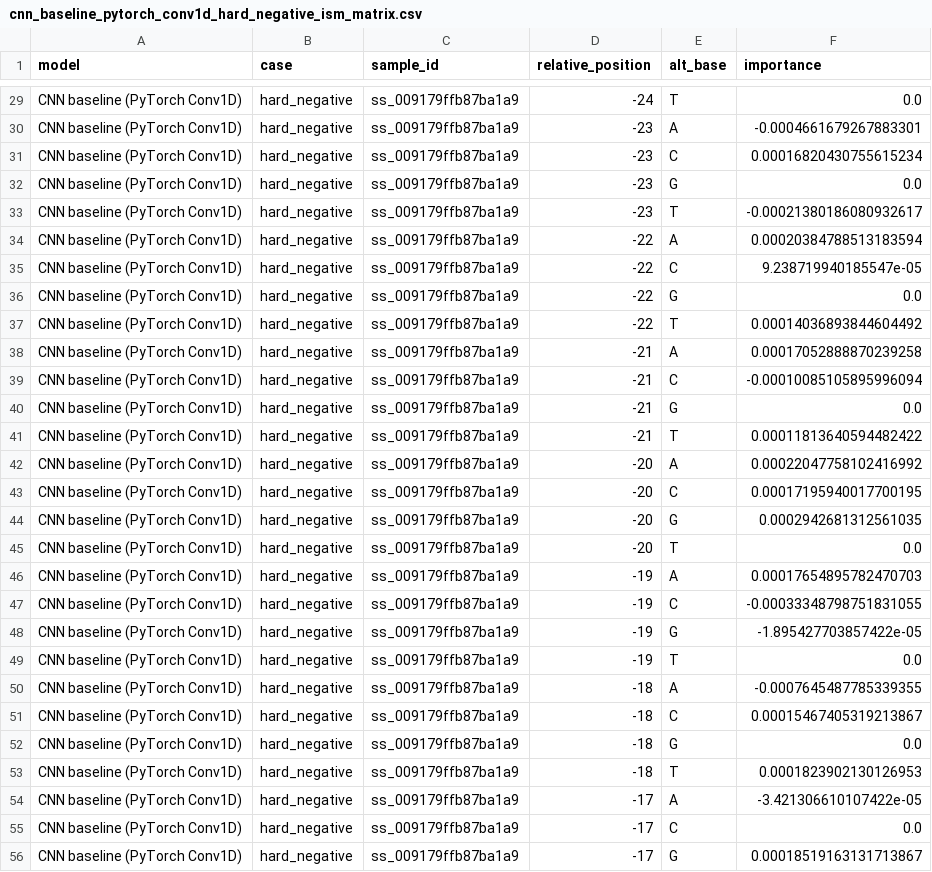
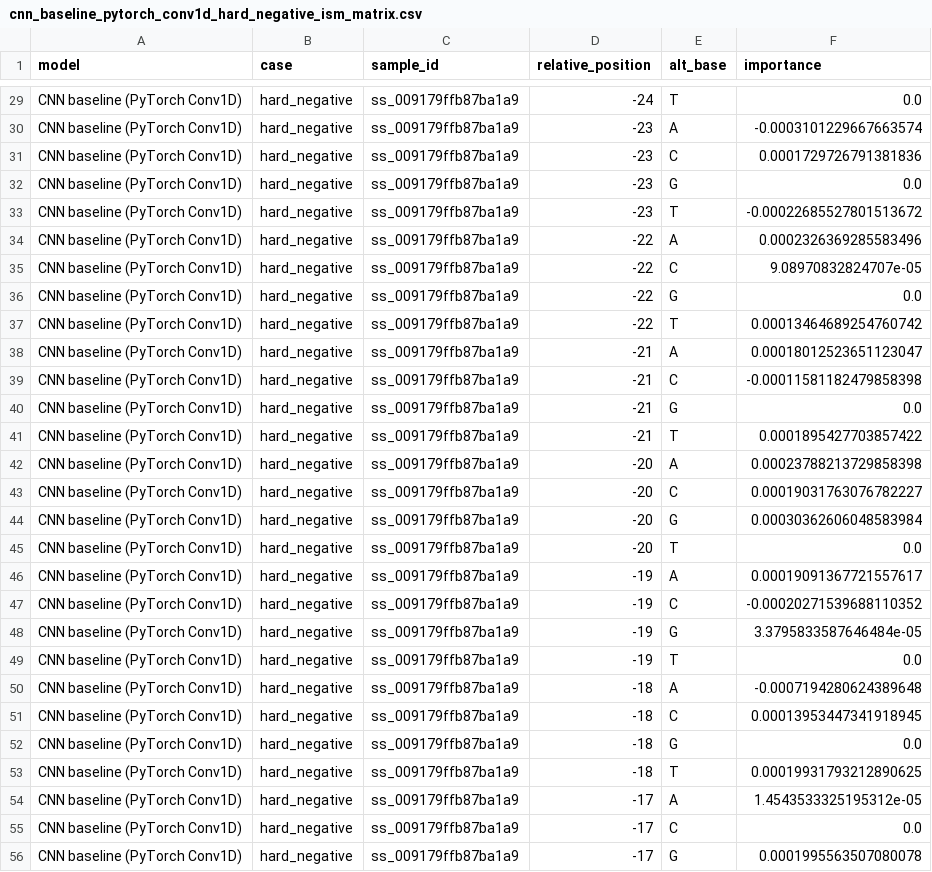
Before and after one commit to wangcs1/cal_bio, a CSV file: results/experiment_3/tables/cnn_baseline_pytorch_conv1d_hard_negative_ism_matrix.csv, drawn as a sheet; only a part is shown, gaps mark what is left out; the diff covers the shown part only; the diff names each change by its address in the sheet, - before the commit and + after, or states it on an @@ line.

```diff
--- a/results/experiment_3/tables/cnn_baseline_pytorch_conv1d_hard_negative_ism_matrix.csv
+++ b/results/experiment_3/tables/cnn_baseline_pytorch_conv1d_hard_negative_ism_matrix.csv
-F30 (importance): -0.0004661679267883301
+F30 (importance): -0.0003101229667663574
-F31 (importance): 0.00016820430755615234
+F31 (importance): 0.0001729726791381836
-F33 (importance): -0.00021380186080932617
+F33 (importance): -0.00022685527801513672
-F34 (importance): 0.00020384788513183594
+F34 (importance): 0.0002326369285583496
-F35 (importance): 9.238719940185547e-05
+F35 (importance): 9.08970832824707e-05
-F37 (importance): 0.00014036893844604492
+F37 (importance): 0.00013464689254760742
-F38 (importance): 0.00017052888870239258
+F38 (importance): 0.00018012523651123047
-F39 (importance): -0.00010085105895996094
+F39 (importance): -0.00011581182479858398
-F41 (importance): 0.00011813640594482422
+F41 (importance): 0.0001895427703857422
-F42 (importance): 0.00022047758102416992
+F42 (importance): 0.00023788213729858398
-F43 (importance): 0.00017195940017700195
+F43 (importance): 0.00019031763076782227
-F44 (importance): 0.0002942681312561035
+F44 (importance): 0.00030362606048583984
-F46 (importance): 0.00017654895782470703
+F46 (importance): 0.00019091367721557617
-F47 (importance): -0.00033348798751831055
+F47 (importance): -0.00020271539688110352
-F48 (importance): -1.895427703857422e-05
+F48 (importance): 3.3795833587646484e-05
-F50 (importance): -0.0007645487785339355
+F50 (importance): -0.0007194280624389648
-F51 (importance): 0.00015467405319213867
+F51 (importance): 0.00013953447341918945
-F53 (importance): 0.0001823902130126953
+F53 (importance): 0.00019931793212890625
-F54 (importance): -3.421306610107422e-05
+F54 (importance): 1.4543533325195312e-05
-F56 (importance): 0.00018519163131713867
+F56 (importance): 0.0001995563507080078
```
Also changed, not shown: 163 edited cells elsewhere in this file, results/experiment_1/tables/experiment_1_train_valid_metrics.csv, results/experiment_3/tables/acceptor_ism_matrix.csv, 54 other files.
